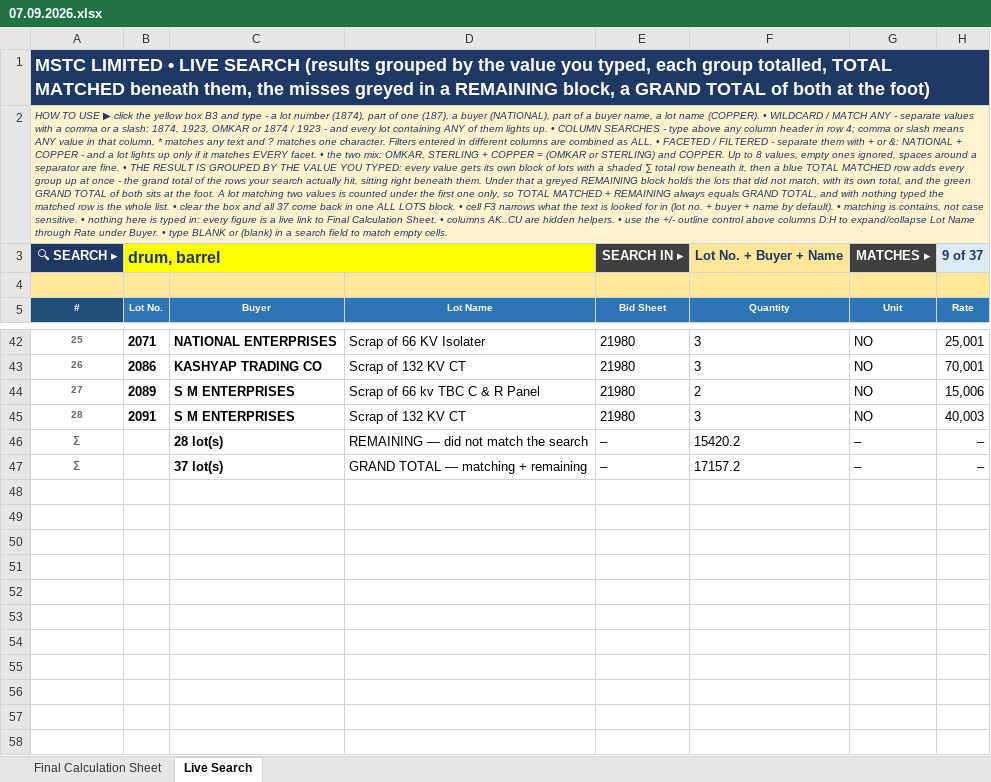
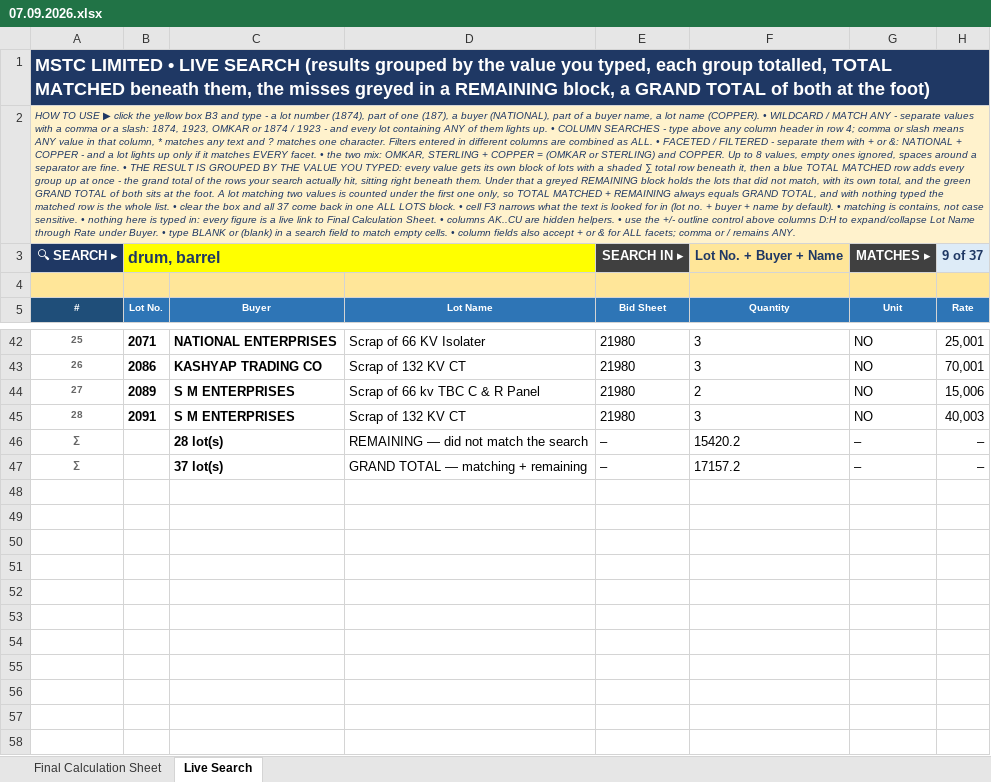
Before and after one commit to piyush4315/07.09.2026, an Excel workbook: 07.09.2026.xlsx, sheet Live Search, drawn as a sheet; only a part is shown, gaps mark what is left out; the shorter side is filled out with more unchanged rows; values as stored, in another font and other column widths than the file's, no borders; conditional formats not drawn; rows hold the shown columns only; the diff names each change by its address in the sheet, - before the commit and + after, or states it on an @@ line.

Commit message:
Add faceted multi-value searches to Excel columns
Co-authored-by: arena-agent <297053741+arena-agent@users.noreply.github.com>

```diff
--- a/07.09.2026.xlsx (sheet Live Search)
+++ b/07.09.2026.xlsx (sheet Live Search)
-A2 (#): …empty cells.
+A2 (#): …empty cells. • column fields also accept + or & for ALL facets; comma or / remains ANY.
+row 48: (empty)
+row 49: (empty)
+row 50: (empty)
+row 51: (empty)
+row 52: (empty)
+row 53: (empty)
```
Also changed, not shown: hidden cells.
